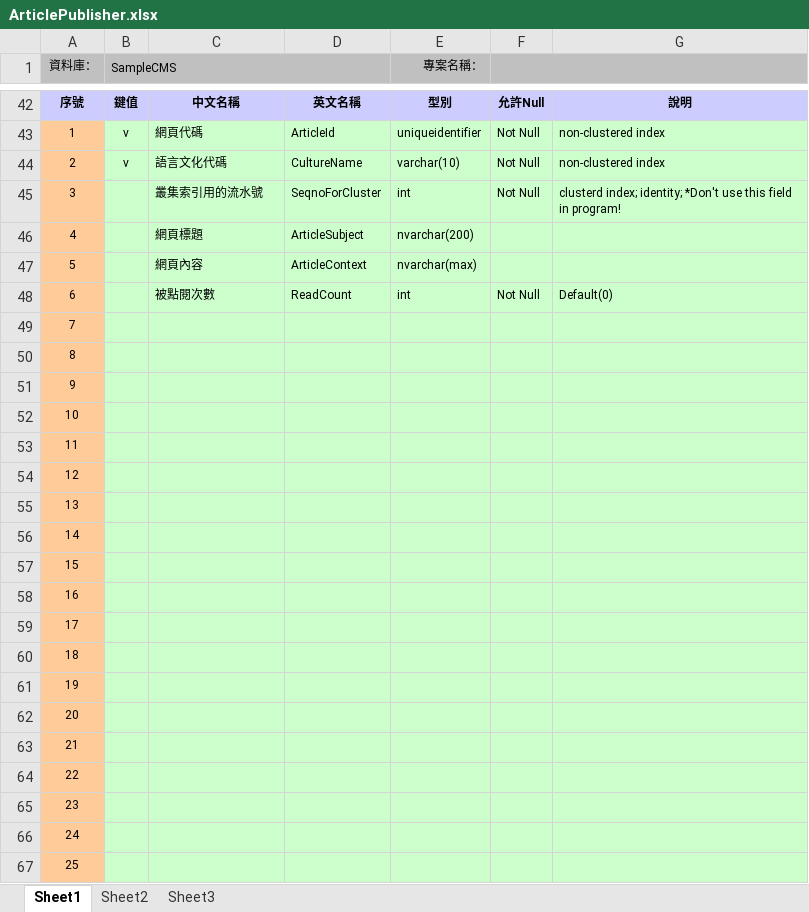
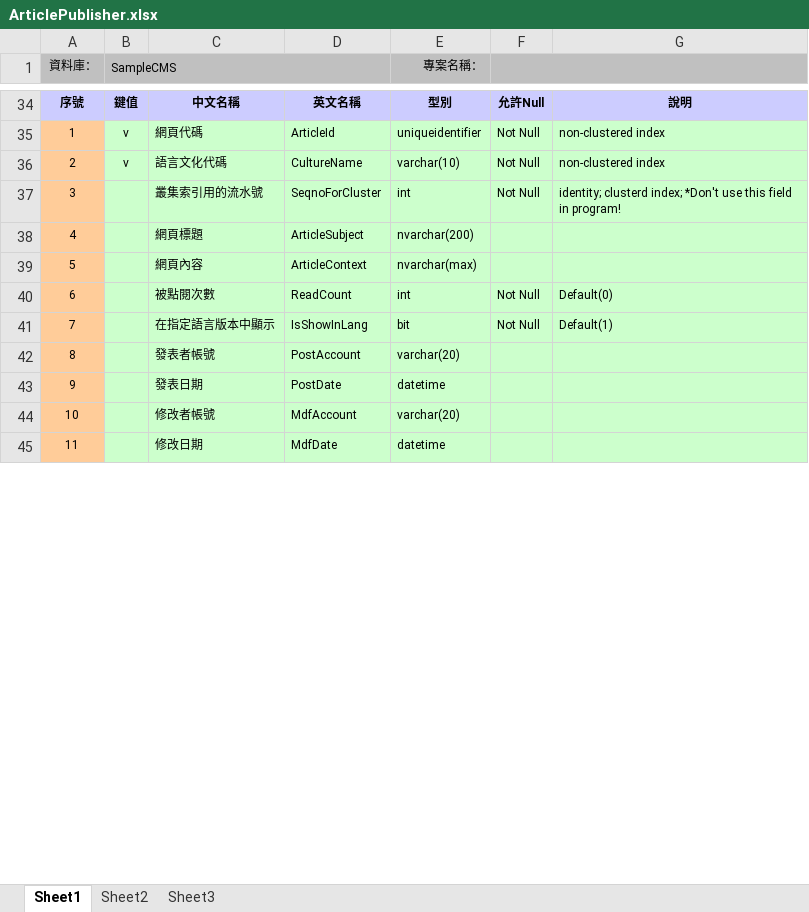
Before and after one commit to lozenlin/SampleCMS, an Excel workbook: Documents/3.系統設計(Design_Phase)/ArticlePublisher.xlsx, sheet Sheet1, drawn as a sheet; only a part is shown, gaps mark what is left out; values as stored, in another font and other column widths than the file's, no borders; removed rows and columns are numbered as before the commit, all else as after; the diff covers the shown part only; the diff names each change by its address in the sheet, - before the commit and + after, or states it on an @@ line.

```diff
--- a/Documents/3.系統設計(Design_Phase)/ArticlePublisher.xlsx (sheet Sheet1)
+++ b/Documents/3.系統設計(Design_Phase)/ArticlePublisher.xlsx (sheet Sheet1)
-G37: clusterd index; identity; *Don't use…
+G37: identity; clusterd index; *Don't use…
-C41: (empty)
+C41: 在指定語言版本中顯示
-D41: (empty)
+D41: IsShowInLang
-E41 (專案名稱：): (empty)
+E41 (專案名稱：): bit
-F41: (empty)
+F41: Not Null
-G41: (empty)
+G41: Default(1)
-C42: (empty)
+C42: 發表者帳號
-D42: (empty)
+D42: PostAccount
-E42 (專案名稱：): (empty)
+E42 (專案名稱：): varchar(20)
-C43: (empty)
+C43: 發表日期
-D43: (empty)
+D43: PostDate
-E43 (專案名稱：): (empty)
+E43 (專案名稱：): datetime
-C44: (empty)
+C44: 修改者帳號
-D44: (empty)
+D44: MdfAccount
-E44 (專案名稱：): (empty)
+E44 (專案名稱：): varchar(20)
-C45: (empty)
+C45: 修改日期
-D45: (empty)
+D45: MdfDate
-E45 (專案名稱：): (empty)
+E45 (專案名稱：): datetime
-row 54: 12
-row 55: 13
-row 56: 14
-row 57: 15
-row 58: 16
-row 59: 17
-row 60: 18
-row 61: 19
-row 62: 20
-row 63: 21
-row 64: 22
-row 65: 23
-row 66: 24
-row 67: 25
```
Also changed, not shown: 6 added rows, 18 removed rows, 5 edited cells, cell formats, merged cells and row numbers in column A elsewhere in this sheet, 1 other file.
